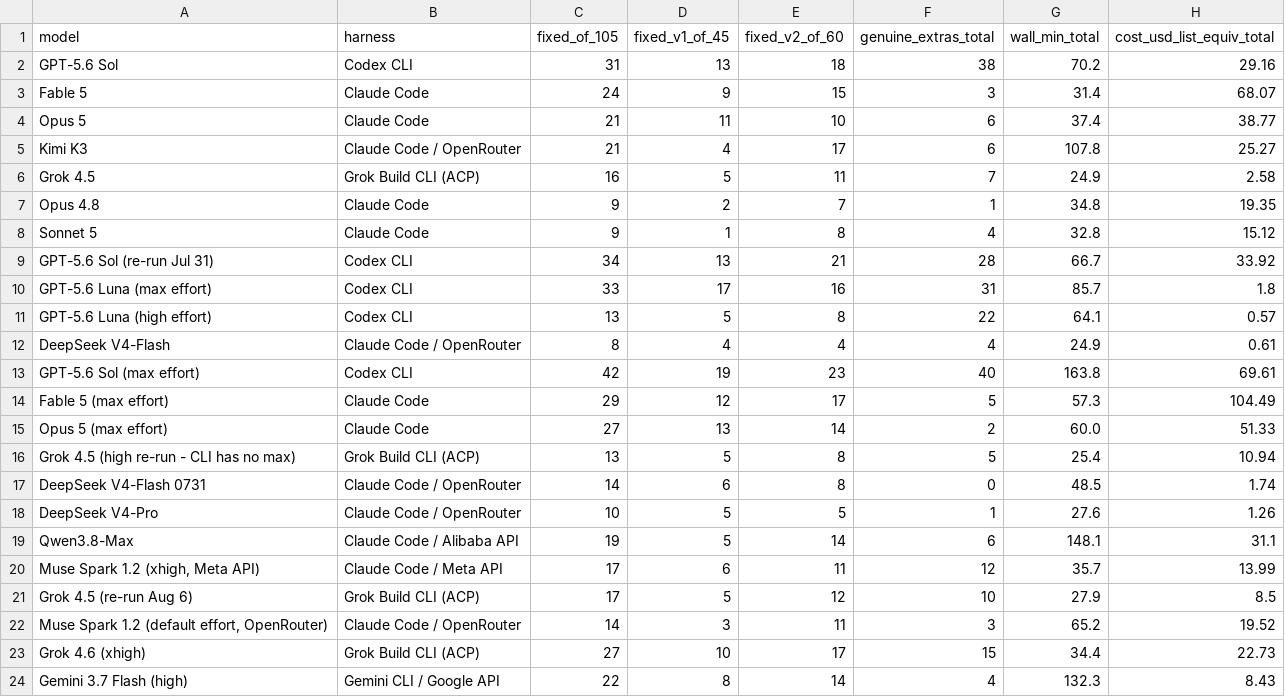
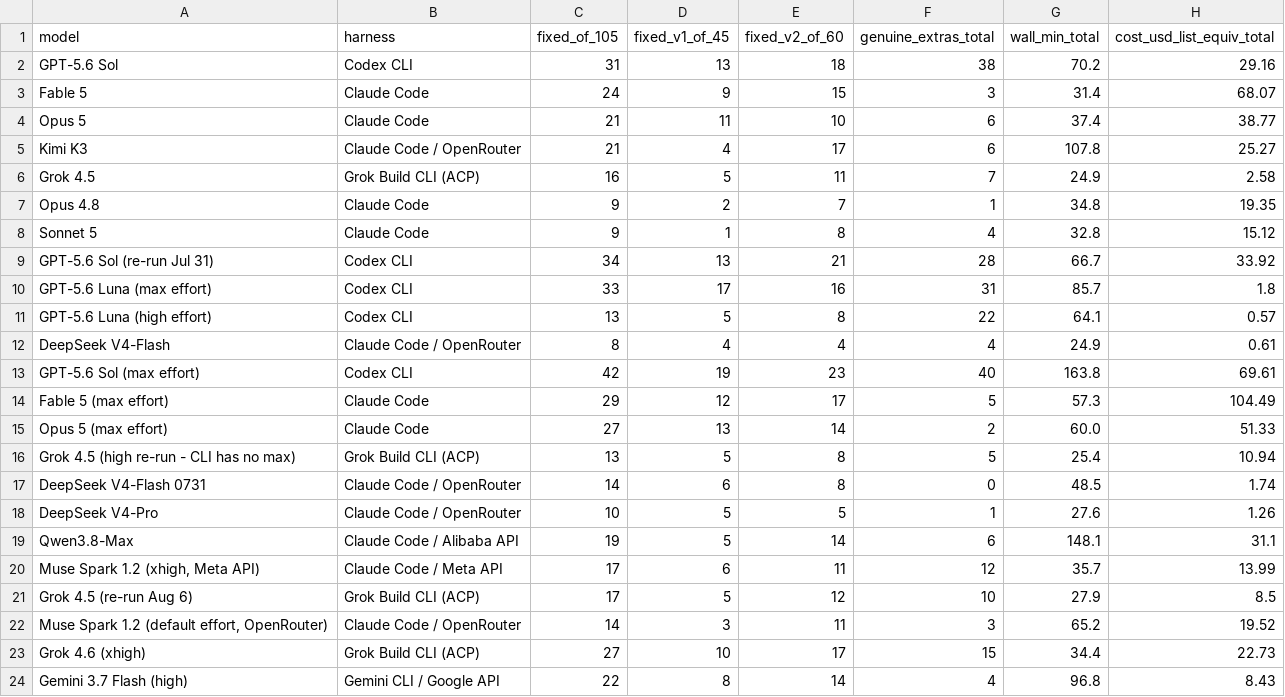
Before and after one commit to eoinmcgee1993/experiments, a CSV file: bug-hunt-bench/combined-scoreboard.csv, drawn as a sheet.

```diff
--- a/bug-hunt-bench/combined-scoreboard.csv
+++ b/bug-hunt-bench/combined-scoreboard.csv
@@ -23,2 +23,2 @@ Grok 4.5 (re-run Aug 6),Grok Build CLI (ACP),17,5,12,10,27.9,8.5
 Grok 4.6 (xhigh),Grok Build CLI (ACP),27,10,17,15,34.4,22.73
-Gemini 3.7 Flash (high),Gemini CLI / Google API,22,8,14,4,132.3,8.43
+Gemini 3.7 Flash (high),Gemini CLI / Google API,22,8,14,4,96.8,8.43
```
Also changed, not shown: bug-hunt-bench/repo1-scoreboard.csv, 2 other files.
